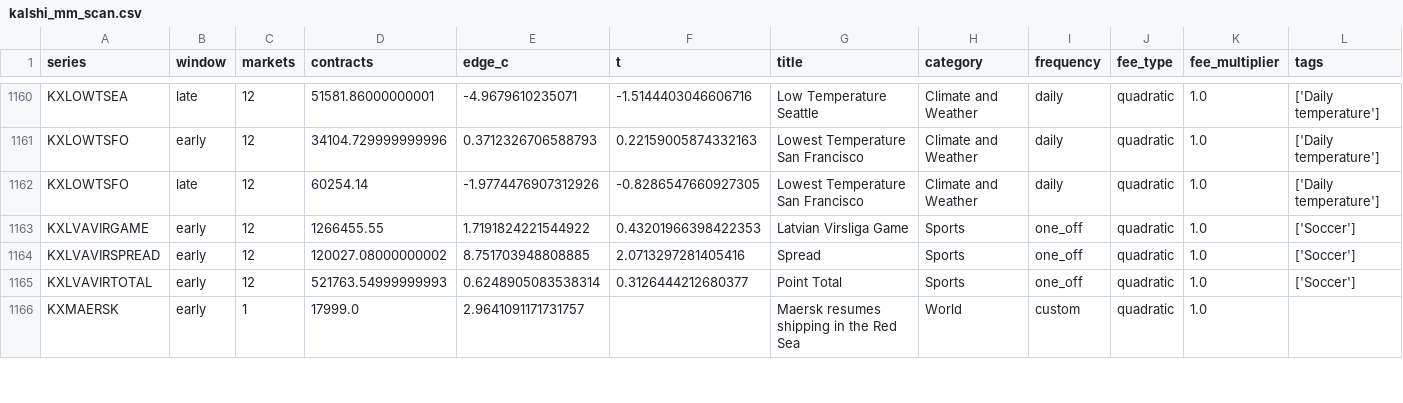
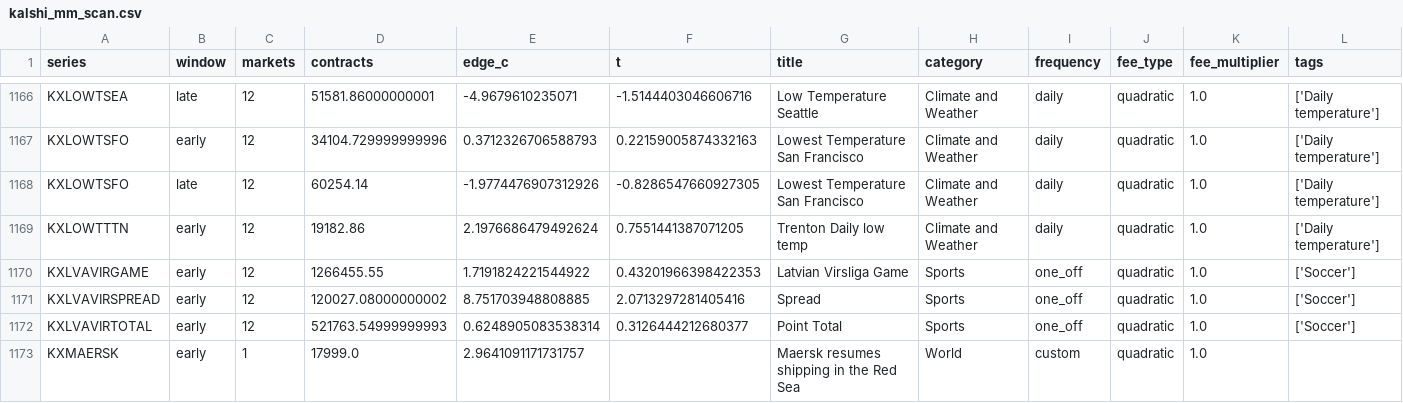
Before and after one commit to connormortoncbtx-sketch/momentum-system, a CSV file: results/kalshi_mm_scan.csv, drawn as a sheet; only a part is shown, gaps mark what is left out; rows hold the shown columns only; the diff covers the shown part only; the diff names each change by its address in the sheet, - before the commit and + after, or states it on an @@ line.

```diff
--- a/results/kalshi_mm_scan.csv
+++ b/results/kalshi_mm_scan.csv
+row 1169: KXLOWTTTN | early | 12 | 19182.86 | 2.1976686479492624 | 0.7551441387071205 | Trenton Daily low temp | Climate and Weather | daily | quadratic | 1.0 | ['Daily temperature']
```
Also changed, not shown: 6 added rows elsewhere in this file, 6 other files.
